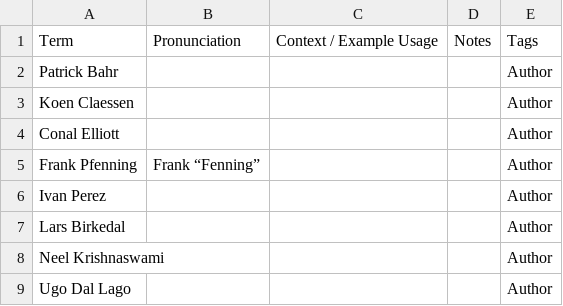
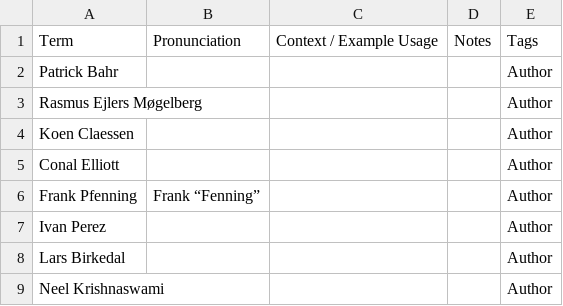
Before and after one commit to Chobbes/icfp-captioning-2023, a CSV file: September 6/asynchronous-modal-frp.txt.csv, drawn as a sheet; only a part is shown; the shorter side is filled out with more unchanged rows; the diff names each change by its address in the sheet, - before the commit and + after, or states it on an @@ line.

```diff
--- a/September 6/asynchronous-modal-frp.txt.csv
+++ b/September 6/asynchronous-modal-frp.txt.csv
+row 3: Rasmus Ejlers Møgelberg |  |  |  | Author
```
Also changed, not shown: September 6/etna-an-evaluation-platform-for-property-based-testing.txt.csv, September 6/formal-specification-and-testing-for-reinforcement-learning.txt.csv, 3 other files.
